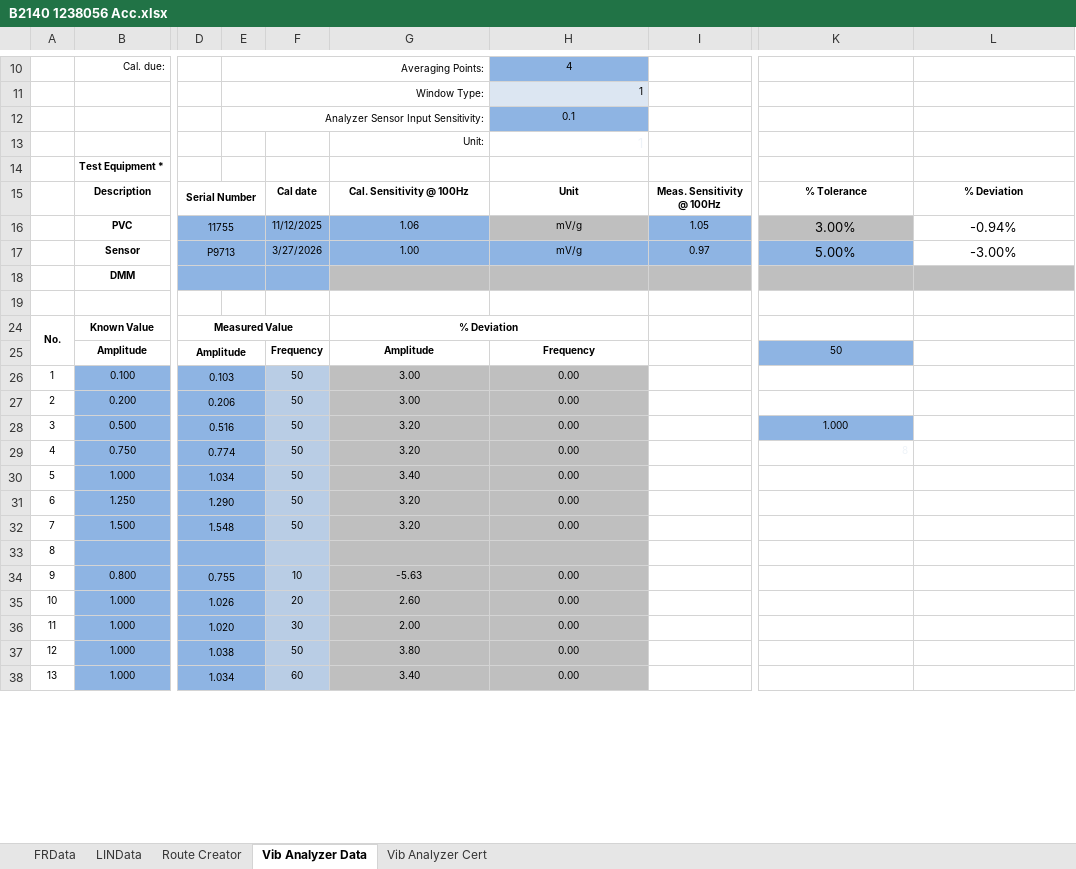
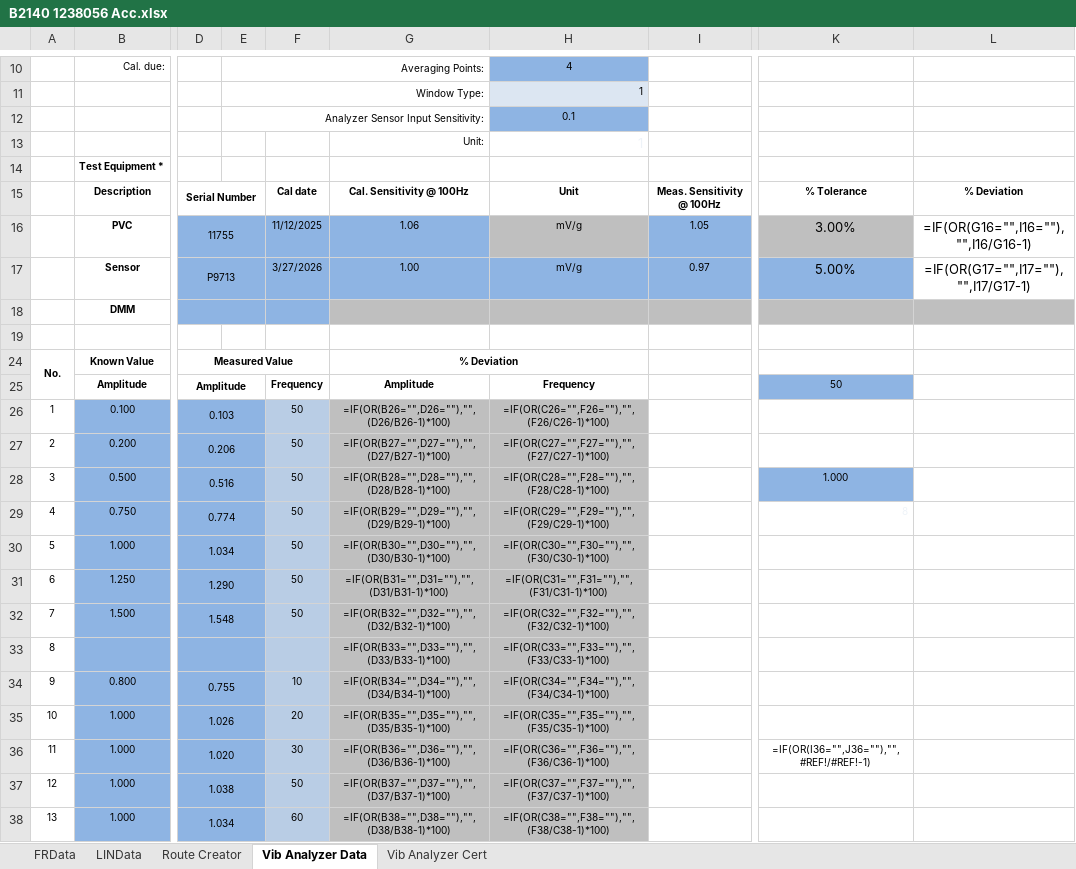
Before and after one commit to BuxBunny26/Calibration-Template, an Excel workbook: Data/B2140 1238056 Acc.xlsx, sheet Vib Analyzer Data, drawn as a sheet; only a part is shown, gaps mark what is left out; values as stored, in another font and other column widths than the file's, no borders; formulas without a stored value are shown as written; charts and pictures and conditional formats not drawn; the diff covers the shown part only; the diff names each change by its address in the sheet, - before the commit and + after, or states it on an @@ line.

Commit message:
Fix blank certificate data and overlapping TEST EQUIPMENT layout
- Read from Vib Analyzer Data sheet instead of Cert (formulas not cached)
- Resolve numeric codes via lookup maps (analyzer mode, freq unit, window type)
- Correct cell positions for Data sheet (equipment rows +1, sensitivity col G)
- Fix TEST EQUIPMENT overlap: use full-width stacked rows for long PVC/Sensor info
- Update technician name to Andrew Robb in data files

```diff
--- a/Data/B2140 1238056 Acc.xlsx (sheet Vib Analyzer Data)
+++ b/Data/B2140 1238056 Acc.xlsx (sheet Vib Analyzer Data)
-E16:E18 fill: #8EB4E3
+E16:E18 fill: none
-L16: -0.94%
+L16: =IF(OR(G16="",I16=""),"",I16/G16-1)
-L17: -3.00%
+L17: =IF(OR(G17="",I17=""),"",I17/G17-1)
-E26:E38 fill: #8EB4E3
+E26:E38 fill: none
-G26: 3.00
+G26: =IF(OR(B26="",D26=""),"",(D26/B26-1)*100)
-H26: 0.00
+H26: =IF(OR(C26="",F26=""),"",(F26/C26-1)*100)
-G27: 3.00
+G27: =IF(OR(B27="",D27=""),"",(D27/B27-1)*100)
-H27: 0.00
+H27: =IF(OR(C27="",F27=""),"",(F27/C27-1)*100)
-G28: 3.20
+G28: =IF(OR(B28="",D28=""),"",(D28/B28-1)*100)
-H28: 0.00
+H28: =IF(OR(C28="",F28=""),"",(F28/C28-1)*100)
-G29: 3.20
+G29: =IF(OR(B29="",D29=""),"",(D29/B29-1)*100)
-H29: 0.00
+H29: =IF(OR(C29="",F29=""),"",(F29/C29-1)*100)
-G30: 3.40
+G30: =IF(OR(B30="",D30=""),"",(D30/B30-1)*100)
-H30: 0.00
+H30: =IF(OR(C30="",F30=""),"",(F30/C30-1)*100)
-G31: 3.20
+G31: =IF(OR(B31="",D31=""),"",(D31/B31-1)*100)
-H31: 0.00
+H31: =IF(OR(C31="",F31=""),"",(F31/C31-1)*100)
-G32: 3.20
+G32: =IF(OR(B32="",D32=""),"",(D32/B32-1)*100)
-H32: 0.00
+H32: =IF(OR(C32="",F32=""),"",(F32/C32-1)*100)
-G33: (empty)
+G33: =IF(OR(B33="",D33=""),"",(D33/B33-1)*100)
-H33: (empty)
+H33: =IF(OR(C33="",F33=""),"",(F33/C33-1)*100)
-G34: -5.63
+G34: =IF(OR(B34="",D34=""),"",(D34/B34-1)*100)
-H34: 0.00
+H34: =IF(OR(C34="",F34=""),"",(F34/C34-1)*100)
-G35: 2.60
+G35: =IF(OR(B35="",D35=""),"",(D35/B35-1)*100)
-H35: 0.00
+H35: =IF(OR(C35="",F35=""),"",(F35/C35-1)*100)
-G36: 2.00
+G36: =IF(OR(B36="",D36=""),"",(D36/B36-1)*100)
-H36: 0.00
+H36: =IF(OR(C36="",F36=""),"",(F36/C36-1)*100)
-K36: (empty)
+K36: =IF(OR(I36="",J36=""),"",#REF!/#REF!-1)
-G37: 3.80
+G37: =IF(OR(B37="",D37=""),"",(D37/B37-1)*100)
-H37: 0.00
+H37: =IF(OR(C37="",F37=""),"",(F37/C37-1)*100)
-G38: 3.40
+G38: =IF(OR(B38="",D38=""),"",(D38/B38-1)*100)
-H38: 0.00
+H38: =IF(OR(C38="",F38=""),"",(F38/C38-1)*100)
```
Also changed, not shown: 5 edited cells and cell formats elsewhere in this sheet, sheet LINData, sheet FRData, sheet Vib Analyzer Cert, sheet Route Creator, charts or pictures, Data/B2140 1237749 Acc.xlsx, Data/B2140 1237749 Vel.xlsx, 6 other files.
